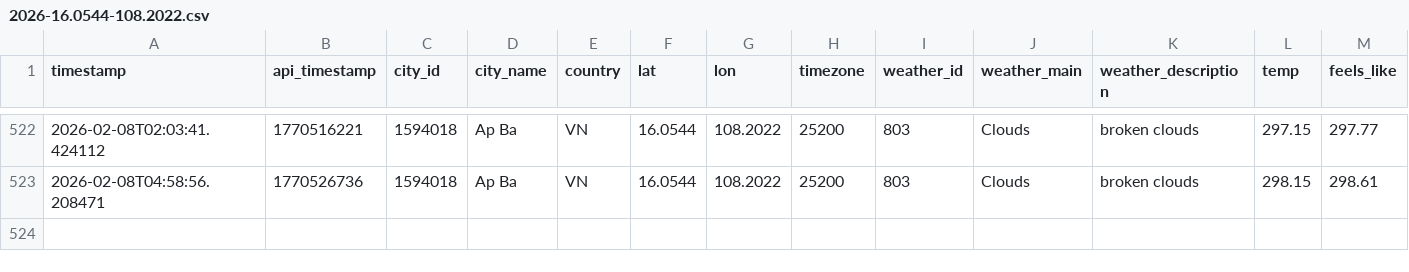
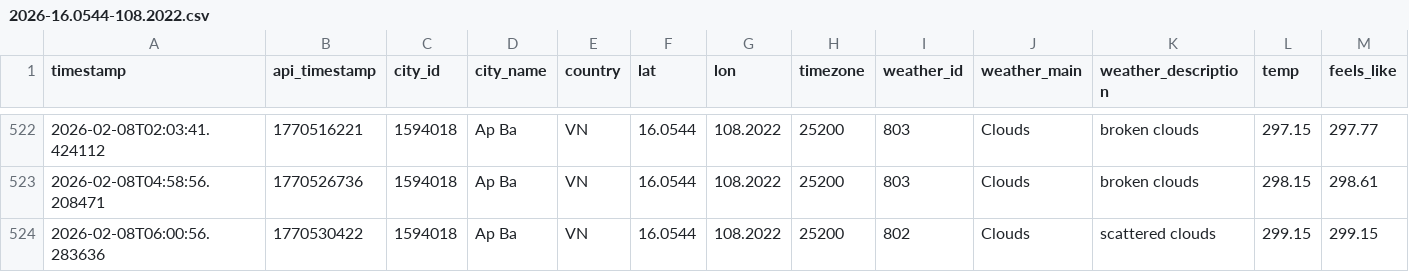
Before and after one commit to NamHillridge/daily-data, a CSV file: 2026-16.0544-108.2022.csv, drawn as a sheet; only a part is shown, gaps mark what is left out; rows hold the shown columns only; the diff names each change by its address in the sheet, - before the commit and + after, or states it on an @@ line.

```diff
--- a/2026-16.0544-108.2022.csv
+++ b/2026-16.0544-108.2022.csv
+row 524: 2026-02-08T06:00:56.283636 | 1770530422 | 1594018 | Ap Ba | VN | 16.0544 | 108.2022 | 25200 | 802 | Clouds | scattered clouds | 299.15 | 299.15
```
